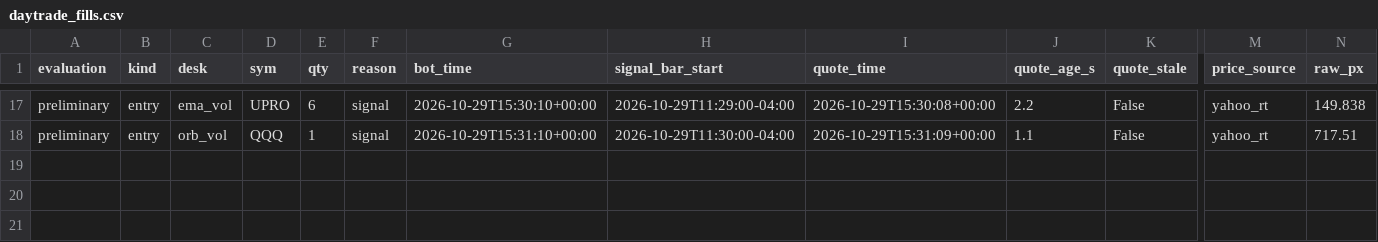
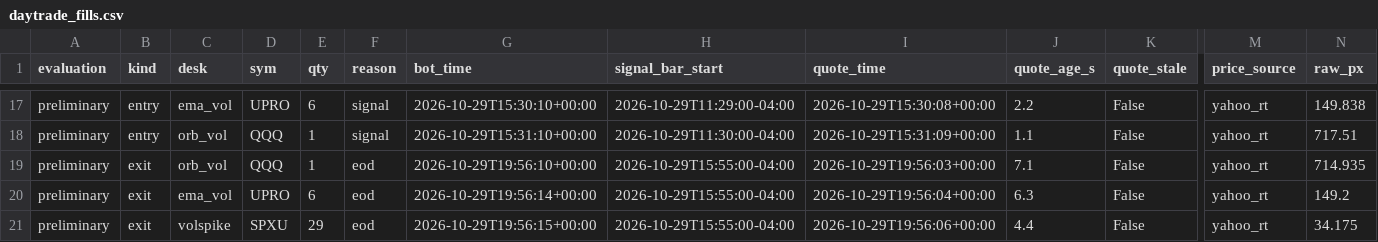
Before and after one commit to vivekgomathinayagam-ux/Trading-lab, a CSV file: ledger/daytrade_fills.csv, drawn as a sheet; only a part is shown, gaps mark what is left out; rows hold the shown columns only; the diff names each change by its address in the sheet, - before the commit and + after, or states it on an @@ line.

Commit message:
snapshot 2026-10-29T16:00-04:00

```diff
--- a/ledger/daytrade_fills.csv
+++ b/ledger/daytrade_fills.csv
+row 19: preliminary | exit | orb_vol | QQQ | 1 | eod | 2026-10-29T19:56:10+00:00 | 2026-10-29T15:55:00-04:00 | 2026-10-29T19:56:03+00:00 | 7.1 | False | yahoo_rt | 714.935
+row 20: preliminary | exit | ema_vol | UPRO | 6 | eod | 2026-10-29T19:56:14+00:00 | 2026-10-29T15:55:00-04:00 | 2026-10-29T19:56:04+00:00 | 6.3 | False | yahoo_rt | 149.2
+row 21: preliminary | exit | volspike | SPXU | 29 | eod | 2026-10-29T19:56:15+00:00 | 2026-10-29T15:55:00-04:00 | 2026-10-29T19:56:06+00:00 | 4.4 | False | yahoo_rt | 34.175
```
